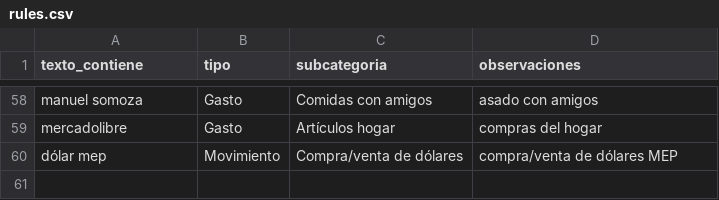
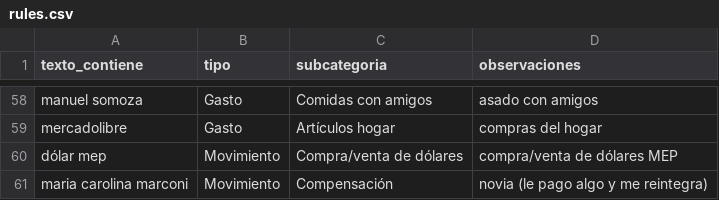
Before and after one commit to santiagovillanuevacba-max/control-gastos, a CSV file: config/rules.csv, drawn as a sheet; only a part is shown, gaps mark what is left out; the diff names each change by its address in the sheet, - before the commit and + after, or states it on an @@ line.

```diff
--- a/config/rules.csv
+++ b/config/rules.csv
+row 61: maria carolina marconi | Movimiento | Compensación | novia (le pago algo y me reintegra)
```
Also changed, not shown: config/categories.csv.
